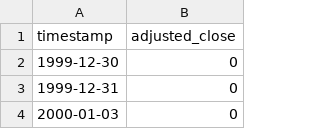
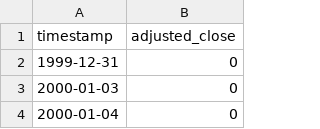
Before and after one commit to JoeOD/pyfolio-example-data, a CSV file: returns_amzn6.csv, drawn as a sheet; only a part is shown; the shorter side is filled out with more unchanged rows; the diff names each change by its address in the sheet, - before the commit and + after, or states it on an @@ line.

Commit message:
Update returns_amzn6.csv

```diff
--- a/returns_amzn6.csv
+++ b/returns_amzn6.csv
-row 2: 1999-12-30 | 0
```
